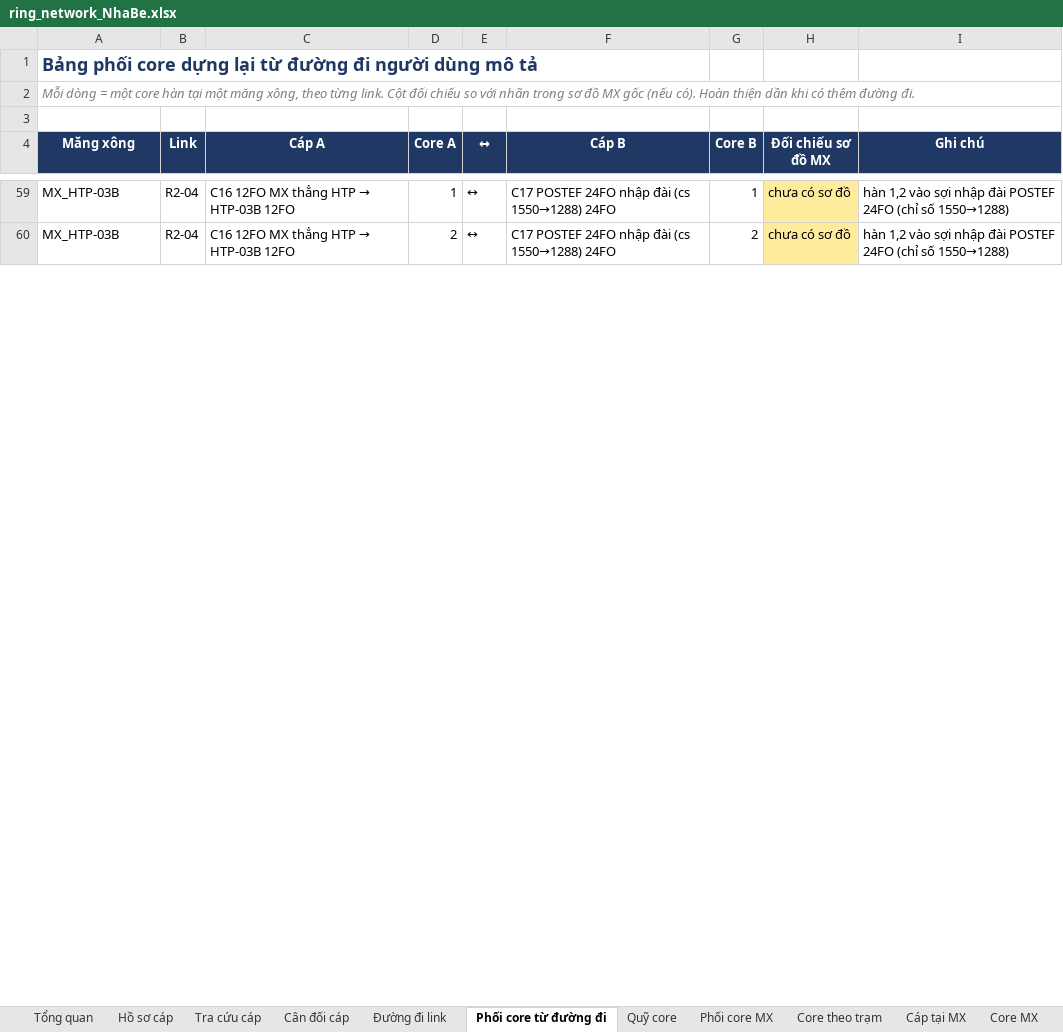
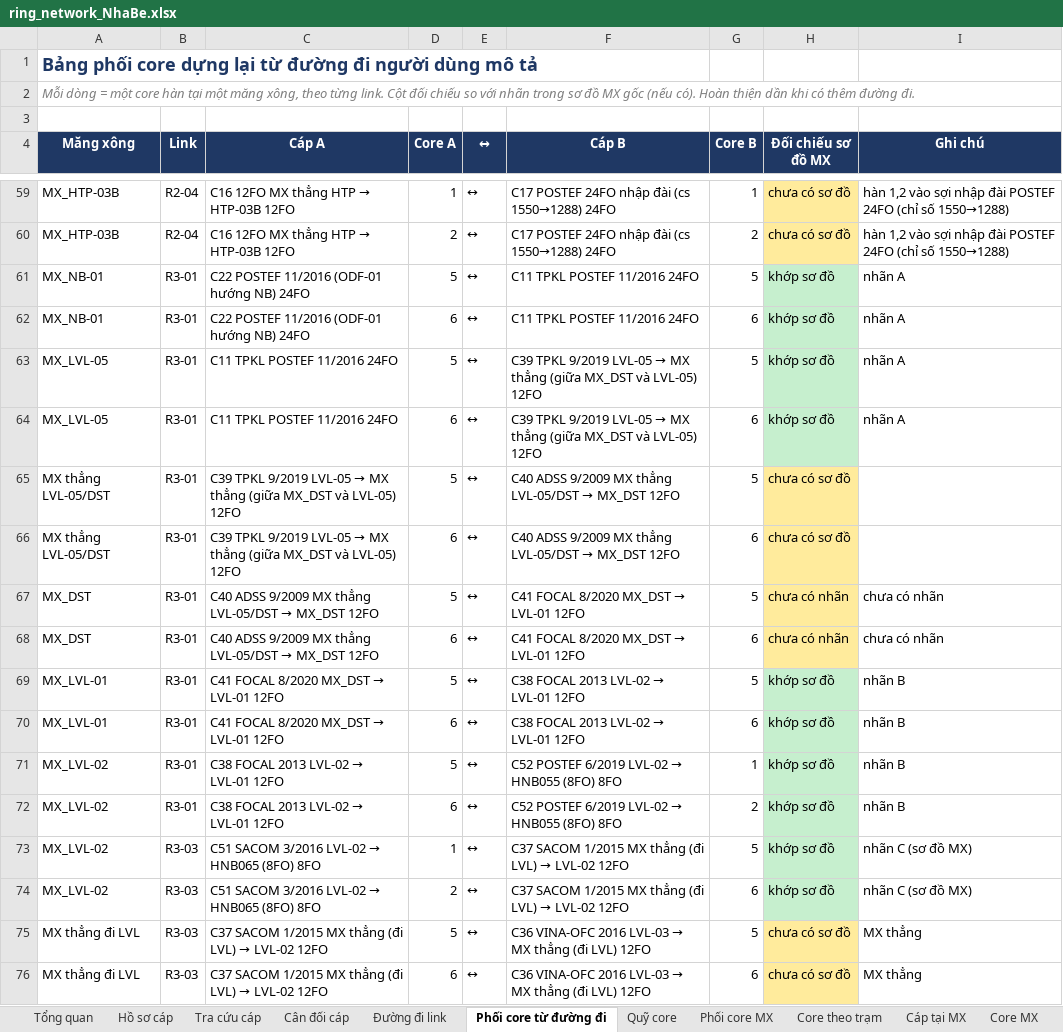
Before and after one commit to hovukimchi-spec/test-ai, an Excel workbook: ring-network/ring_network_NhaBe.xlsx, sheet Phối core từ đường đi, drawn as a sheet; only a part is shown, gaps mark what is left out; values as stored, in another font and other column widths than the file's, no borders; the diff covers the shown part only; the diff names each change by its address in the sheet, - before the commit and + after, or states it on an @@ line.

```diff
--- a/ring-network/ring_network_NhaBe.xlsx (sheet Phối core từ đường đi)
+++ b/ring-network/ring_network_NhaBe.xlsx (sheet Phối core từ đường đi)
+row 61: MX_NB-01 | R3-01 | C22 POSTEF 11/2016 (ODF-01 hướng NB) 24FO | 5 | ↔ | C11 TPKL POSTEF 11/2016 24FO | 5 | khớp sơ đồ | nhãn A
+row 62: MX_NB-01 | R3-01 | C22 POSTEF 11/2016 (ODF-01 hướng NB) 24FO | 6 | ↔ | C11 TPKL POSTEF 11/2016 24FO | 6 | khớp sơ đồ | nhãn A
+row 63: MX_LVL-05 | R3-01 | C11 TPKL POSTEF 11/2016 24FO | 5 | ↔ | C39 TPKL 9/2019 LVL-05 → MX thẳng (giữa MX_DST và LVL-05) 12FO | 5 | khớp sơ đồ | nhãn A
+row 64: MX_LVL-05 | R3-01 | C11 TPKL POSTEF 11/2016 24FO | 6 | ↔ | C39 TPKL 9/2019 LVL-05 → MX thẳng (giữa MX_DST và LVL-05) 12FO | 6 | khớp sơ đồ | nhãn A
+row 65: MX thẳng LVL-05/DST | R3-01 | C39 TPKL 9/2019 LVL-05 → MX thẳng (giữa MX_DST và LVL-05) 12FO | 5 | ↔ | C40 ADSS 9/2009 MX thẳng LVL-05/DST → MX_DST 12FO | 5 | chưa có sơ đồ
+row 66: MX thẳng LVL-05/DST | R3-01 | C39 TPKL 9/2019 LVL-05 → MX thẳng (giữa MX_DST và LVL-05) 12FO | 6 | ↔ | C40 ADSS 9/2009 MX thẳng LVL-05/DST → MX_DST 12FO | 6 | chưa có sơ đồ
+row 67: MX_DST | R3-01 | C40 ADSS 9/2009 MX thẳng LVL-05/DST → MX_DST 12FO | 5 | ↔ | C41 FOCAL 8/2020 MX_DST → LVL-01 12FO | 5 | chưa có nhãn | chưa có nhãn
+row 68: MX_DST | R3-01 | C40 ADSS 9/2009 MX thẳng LVL-05/DST → MX_DST 12FO | 6 | ↔ | C41 FOCAL 8/2020 MX_DST → LVL-01 12FO | 6 | chưa có nhãn | chưa có nhãn
+row 69: MX_LVL-01 | R3-01 | C41 FOCAL 8/2020 MX_DST → LVL-01 12FO | 5 | ↔ | C38 FOCAL 2013 LVL-02 → LVL-01 12FO | 5 | khớp sơ đồ | nhãn B
+row 70: MX_LVL-01 | R3-01 | C41 FOCAL 8/2020 MX_DST → LVL-01 12FO | 6 | ↔ | C38 FOCAL 2013 LVL-02 → LVL-01 12FO | 6 | khớp sơ đồ | nhãn B
+row 71: MX_LVL-02 | R3-01 | C38 FOCAL 2013 LVL-02 → LVL-01 12FO | 5 | ↔ | C52 POSTEF 6/2019 LVL-02 → HNB055 (8FO) 8FO | 1 | khớp sơ đồ | nhãn B
+row 72: MX_LVL-02 | R3-01 | C38 FOCAL 2013 LVL-02 → LVL-01 12FO | 6 | ↔ | C52 POSTEF 6/2019 LVL-02 → HNB055 (8FO) 8FO | 2 | khớp sơ đồ | nhãn B
+row 73: MX_LVL-02 | R3-03 | C51 SACOM 3/2016 LVL-02 → HNB065 (8FO) 8FO | 1 | ↔ | C37 SACOM 1/2015 MX thẳng (đi LVL) → LVL-02 12FO | 5 | khớp sơ đồ | nhãn C (sơ đồ MX)
+row 74: MX_LVL-02 | R3-03 | C51 SACOM 3/2016 LVL-02 → HNB065 (8FO) 8FO | 2 | ↔ | C37 SACOM 1/2015 MX thẳng (đi LVL) → LVL-02 12FO | 6 | khớp sơ đồ | nhãn C (sơ đồ MX)
+row 75: MX thẳng đi LVL | R3-03 | C37 SACOM 1/2015 MX thẳng (đi LVL) → LVL-02 12FO | 5 | ↔ | C36 VINA-OFC 2016 LVL-03 → MX thẳng (đi LVL) 12FO | 5 | chưa có sơ đồ | MX thẳng
+row 76: MX thẳng đi LVL | R3-03 | C37 SACOM 1/2015 MX thẳng (đi LVL) → LVL-02 12FO | 6 | ↔ | C36 VINA-OFC 2016 LVL-03 → MX thẳng (đi LVL) 12FO | 6 | chưa có sơ đồ | MX thẳng
```
Also changed, not shown: 128 added rows elsewhere in this sheet, sheet Quỹ core, sheet Đường đi link, sheet Hồ sơ cáp, sheet Cân đối cáp, sheet Phối core MX, sheet Core MX, 4 more sheets, 13 other files.
